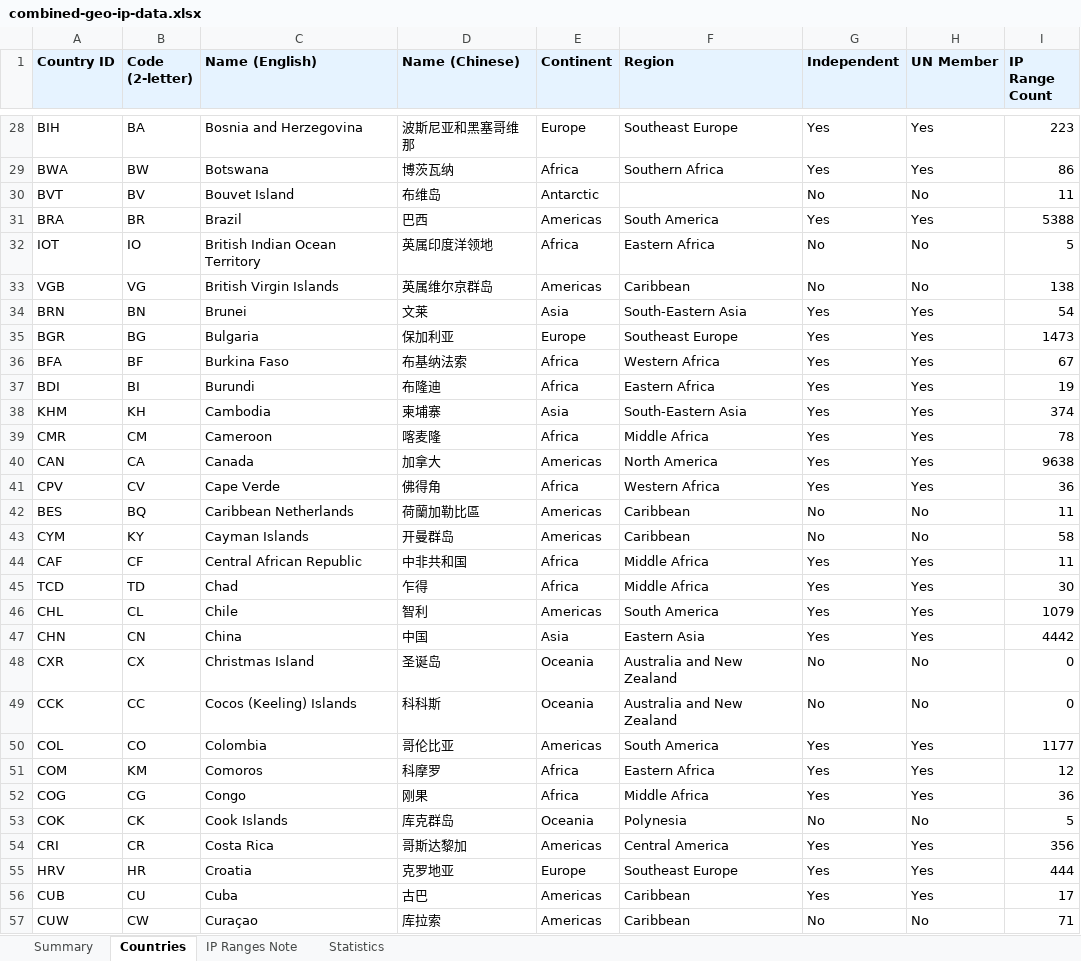
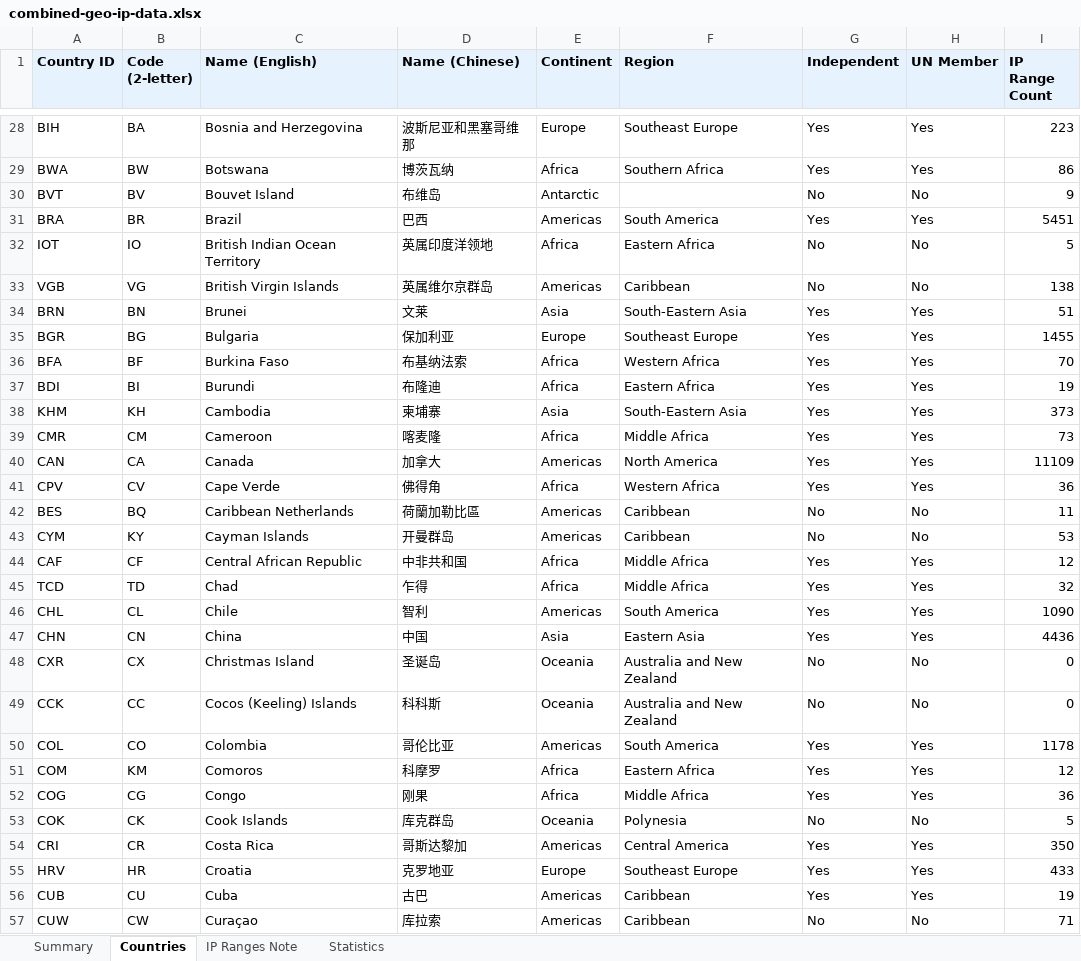
Before and after one commit to Fog3211/geo-ip-generator, an Excel workbook: data/combined-geo-ip-data.xlsx, sheet Countries, drawn as a sheet; only a part is shown, gaps mark what is left out; values as stored, in another font and other column widths than the file's, no borders; the diff covers the shown part only; the diff names each change by its address in the sheet, - before the commit and + after, or states it on an @@ line.

```diff
--- a/data/combined-geo-ip-data.xlsx (sheet Countries)
+++ b/data/combined-geo-ip-data.xlsx (sheet Countries)
-I30 (IP Range Count): 11
+I30 (IP Range Count): 9
-I31 (IP Range Count): 5388
+I31 (IP Range Count): 5451
-I34 (IP Range Count): 54
+I34 (IP Range Count): 51
-I35 (IP Range Count): 1473
+I35 (IP Range Count): 1455
-I36 (IP Range Count): 67
+I36 (IP Range Count): 70
-I38 (IP Range Count): 374
+I38 (IP Range Count): 373
-I39 (IP Range Count): 78
+I39 (IP Range Count): 73
-I40 (IP Range Count): 9638
+I40 (IP Range Count): 11109
-I43 (IP Range Count): 58
+I43 (IP Range Count): 53
-I44 (IP Range Count): 11
+I44 (IP Range Count): 12
-I45 (IP Range Count): 30
+I45 (IP Range Count): 32
-I46 (IP Range Count): 1079
+I46 (IP Range Count): 1090
-I47 (IP Range Count): 4442
+I47 (IP Range Count): 4436
-I50 (IP Range Count): 1177
+I50 (IP Range Count): 1178
-I54 (IP Range Count): 356
+I54 (IP Range Count): 350
-I55 (IP Range Count): 444
+I55 (IP Range Count): 433
-I56 (IP Range Count): 17
+I56 (IP Range Count): 19
```
Also changed, not shown: 162 edited cells elsewhere in this sheet, sheet Statistics, sheet Summary, sheet IP Ranges Note, 6 other files.
